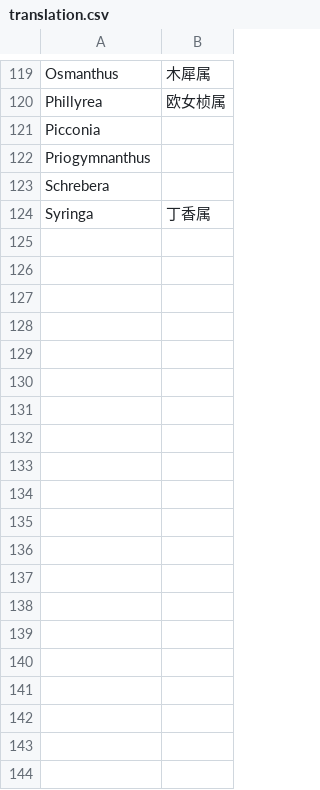
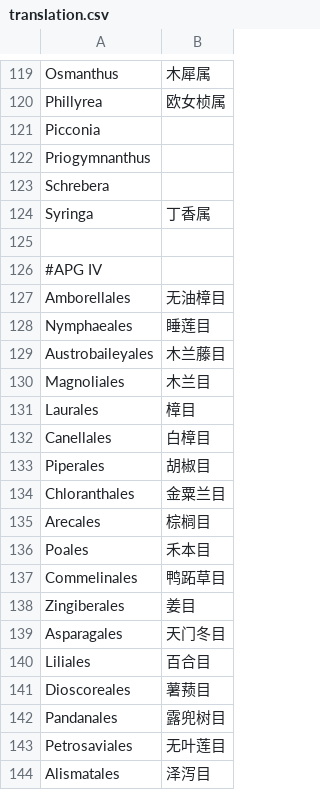
Before and after one commit to wang-q/phylo-tree, a CSV file: translation/translation.csv, drawn as a sheet; only a part is shown, gaps mark what is left out; the diff covers the shown part only.

Commit message:
APG IV translation

```diff
--- a/translation/translation.csv
+++ b/translation/translation.csv
@@ -124 +124,21 @@ Schrebera
 Syringa,丁香属
+
+#APG IV
+Amborellales,无油樟目
+Nymphaeales,睡莲目
+Austrobaileyales,木兰藤目
+Magnoliales,木兰目
+Laurales,樟目
+Canellales,白樟目
+Piperales,胡椒目
+Chloranthales,金粟兰目
+Arecales,棕榈目
+Poales,禾本目
+Commelinales,鸭跖草目
+Zingiberales,姜目
+Asparagales,天门冬目
+Liliales,百合目
+Dioscoreales,薯蓣目
+Pandanales,露兜树目
+Petrosaviales,无叶莲目
+Alismatales,泽泻目
```
Also changed, not shown: 53 added rows elsewhere in this file.
